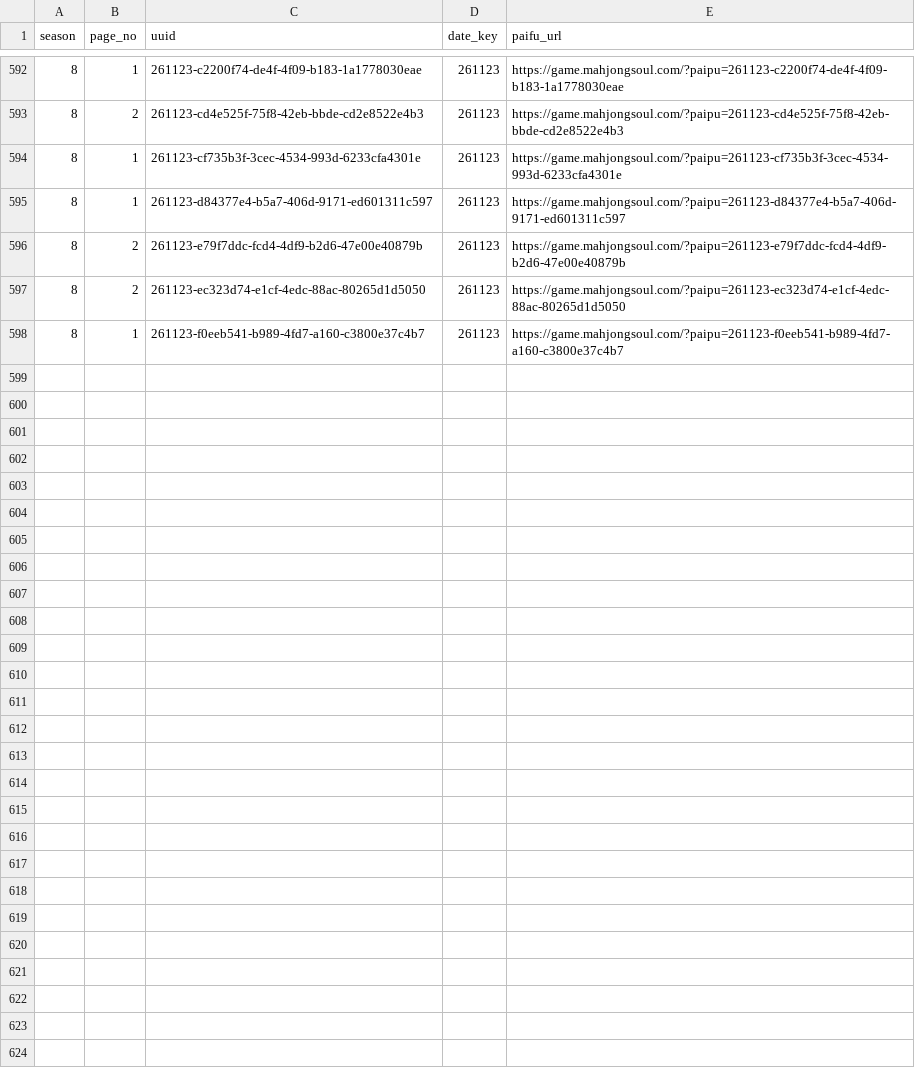
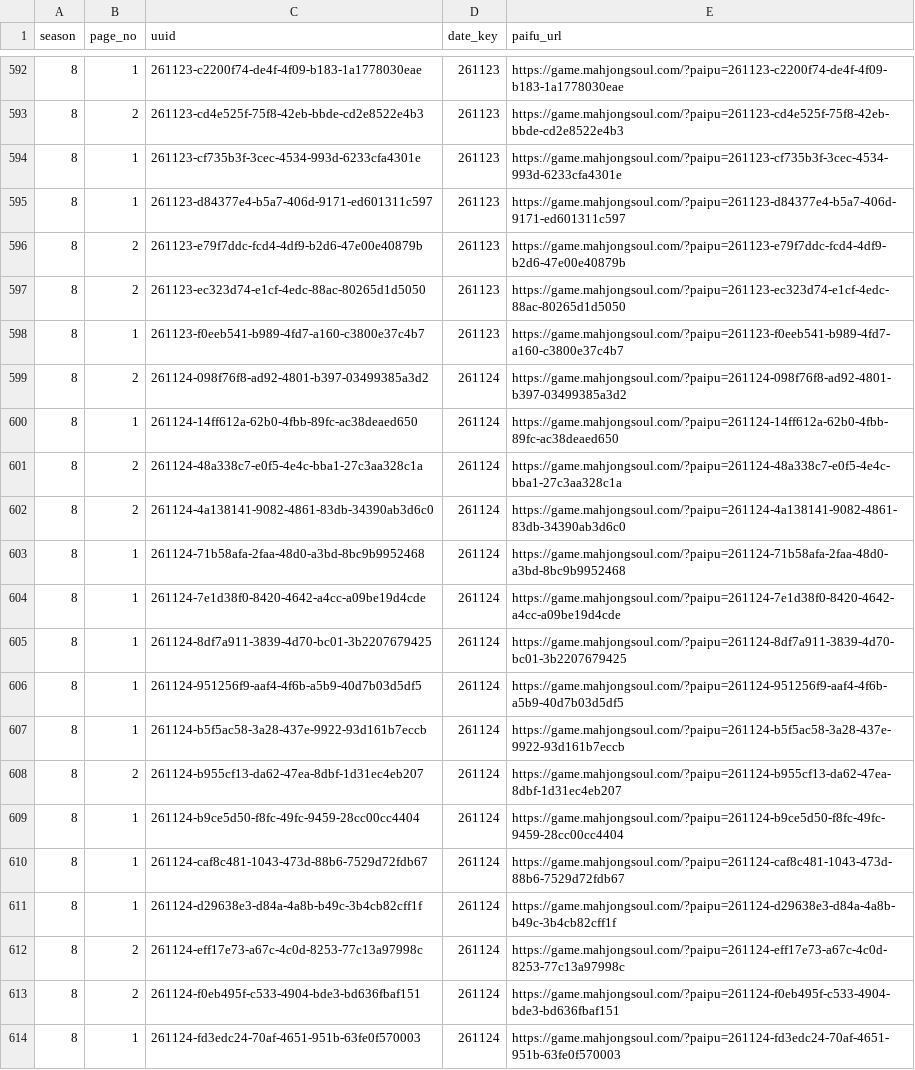
Before and after one commit to saint-chinu/majsoul-league, a CSV file: data/new/admin_paifu_ids.csv, drawn as a sheet; only a part is shown, gaps mark what is left out; the diff names each change by its address in the sheet, - before the commit and + after, or states it on an @@ line.

Commit message:
Update season 8 to thirty-four games and current team standings

```diff
--- a/data/new/admin_paifu_ids.csv
+++ b/data/new/admin_paifu_ids.csv
+row 599: 8 | 2 | 261124-098f76f8-ad92-4801-b397-03499385a3d2 | 261124 | https://game.mahjongsoul.com/?paipu=261124-098f76f8-ad92-4801-b397-03499385a3d2
+row 600: 8 | 1 | 261124-14ff612a-62b0-4fbb-89fc-ac38deaed650 | 261124 | https://game.mahjongsoul.com/?paipu=261124-14ff612a-62b0-4fbb-89fc-ac38deaed650
+row 601: 8 | 2 | 261124-48a338c7-e0f5-4e4c-bba1-27c3aa328c1a | 261124 | https://game.mahjongsoul.com/?paipu=261124-48a338c7-e0f5-4e4c-bba1-27c3aa328c1a
+row 602: 8 | 2 | 261124-4a138141-9082-4861-83db-34390ab3d6c0 | 261124 | https://game.mahjongsoul.com/?paipu=261124-4a138141-9082-4861-83db-34390ab3d6c0
+row 603: 8 | 1 | 261124-71b58afa-2faa-48d0-a3bd-8bc9b9952468 | 261124 | https://game.mahjongsoul.com/?paipu=261124-71b58afa-2faa-48d0-a3bd-8bc9b9952468
+row 604: 8 | 1 | 261124-7e1d38f0-8420-4642-a4cc-a09be19d4cde | 261124 | https://game.mahjongsoul.com/?paipu=261124-7e1d38f0-8420-4642-a4cc-a09be19d4cde
+row 605: 8 | 1 | 261124-8df7a911-3839-4d70-bc01-3b2207679425 | 261124 | https://game.mahjongsoul.com/?paipu=261124-8df7a911-3839-4d70-bc01-3b2207679425
+row 606: 8 | 1 | 261124-951256f9-aaf4-4f6b-a5b9-40d7b03d5df5 | 261124 | https://game.mahjongsoul.com/?paipu=261124-951256f9-aaf4-4f6b-a5b9-40d7b03d5df5
+row 607: 8 | 1 | 261124-b5f5ac58-3a28-437e-9922-93d161b7eccb | 261124 | https://game.mahjongsoul.com/?paipu=261124-b5f5ac58-3a28-437e-9922-93d161b7eccb
+row 608: 8 | 2 | 261124-b955cf13-da62-47ea-8dbf-1d31ec4eb207 | 261124 | https://game.mahjongsoul.com/?paipu=261124-b955cf13-da62-47ea-8dbf-1d31ec4eb207
+row 609: 8 | 1 | 261124-b9ce5d50-f8fc-49fc-9459-28cc00cc4404 | 261124 | https://game.mahjongsoul.com/?paipu=261124-b9ce5d50-f8fc-49fc-9459-28cc00cc4404
+row 610: 8 | 1 | 261124-caf8c481-1043-473d-88b6-7529d72fdb67 | 261124 | https://game.mahjongsoul.com/?paipu=261124-caf8c481-1043-473d-88b6-7529d72fdb67
+row 611: 8 | 1 | 261124-d29638e3-d84a-4a8b-b49c-3b4cb82cff1f | 261124 | https://game.mahjongsoul.com/?paipu=261124-d29638e3-d84a-4a8b-b49c-3b4cb82cff1f
+row 612: 8 | 2 | 261124-eff17e73-a67c-4c0d-8253-77c13a97998c | 261124 | https://game.mahjongsoul.com/?paipu=261124-eff17e73-a67c-4c0d-8253-77c13a97998c
+row 613: 8 | 2 | 261124-f0eb495f-c533-4904-bde3-bd636fbaf151 | 261124 | https://game.mahjongsoul.com/?paipu=261124-f0eb495f-c533-4904-bde3-bd636fbaf151
+row 614: 8 | 1 | 261124-fd3edc24-70af-4651-951b-63fe0f570003 | 261124 | https://game.mahjongsoul.com/?paipu=261124-fd3edc24-70af-4651-951b-63fe0f570003
```
Also changed, not shown: data/new/admin_paifu_ids_new_season8.csv, data/new/team_members.csv, 42 other files.
